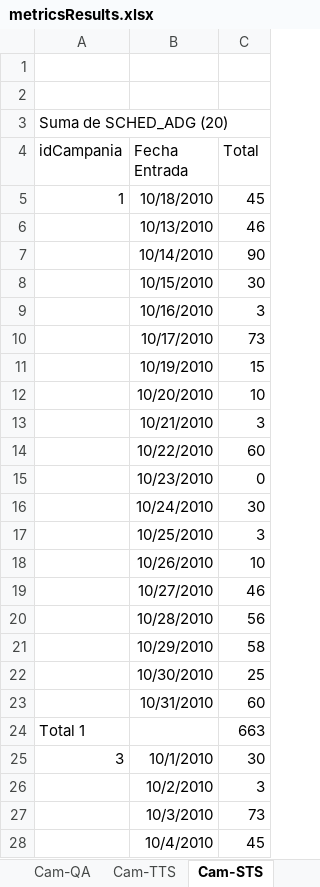
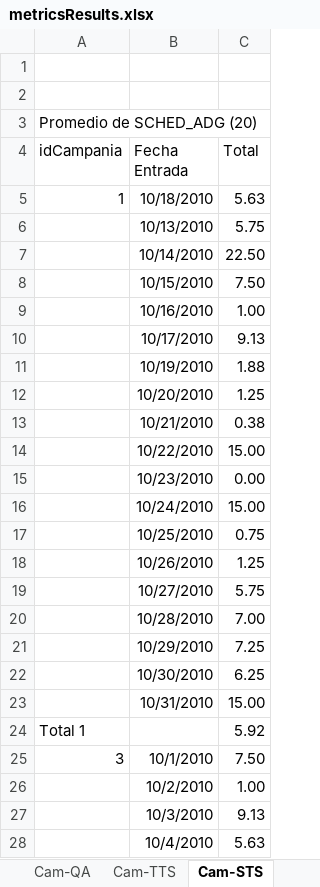
Before and after one commit to ingevy/taller-desarrollo-proyectos-ii-2do-2010, an Excel workbook: code/trunk/samplefiles/metricsResults.xlsx, sheet Cam-STS, drawn as a sheet; only a part is shown; values as stored, in another font and other column widths than the file's, no borders; the diff covers the shown part only; the diff names each change by its address in the sheet, - before the commit and + after, or states it on an @@ line.

```diff
--- a/code/trunk/samplefiles/metricsResults.xlsx (sheet Cam-STS)
+++ b/code/trunk/samplefiles/metricsResults.xlsx (sheet Cam-STS)
-A3 (idCampania): Suma de SCHED_ADG (20)
+A3 (idCampania): Promedio de SCHED_ADG (20)
-C5 (Total): 45
+C5 (Total): 5.63
-C6 (Total): 46
+C6 (Total): 5.75
-C7 (Total): 90
+C7 (Total): 22.50
-C8 (Total): 30
+C8 (Total): 7.50
-C9 (Total): 3
+C9 (Total): 1.00
-C10 (Total): 73
+C10 (Total): 9.13
-C11 (Total): 15
+C11 (Total): 1.88
-C12 (Total): 10
+C12 (Total): 1.25
-C13 (Total): 3
+C13 (Total): 0.38
-C14 (Total): 60
+C14 (Total): 15.00
-C15 (Total): 0
+C15 (Total): 0.00
-C16 (Total): 30
+C16 (Total): 15.00
-C17 (Total): 3
+C17 (Total): 0.75
-C18 (Total): 10
+C18 (Total): 1.25
-C19 (Total): 46
+C19 (Total): 5.75
-C20 (Total): 56
+C20 (Total): 7.00
-C21 (Total): 58
+C21 (Total): 7.25
-C22 (Total): 25
+C22 (Total): 6.25
-C23 (Total): 60
+C23 (Total): 15.00
-C24 (Total): 663
+C24 (Total): 5.92
-C25 (Total): 30
+C25 (Total): 7.50
-C26 (Total): 3
+C26 (Total): 1.00
-C27 (Total): 73
+C27 (Total): 9.13
-C28 (Total): 45
+C28 (Total): 5.63
```
Also changed, not shown: 42 edited cells elsewhere in this sheet, sheet Cam-Summary, sheet STS, sheet Cam-TTS, sheet Sup-STS, formulas that keep their value, 4 other files.
